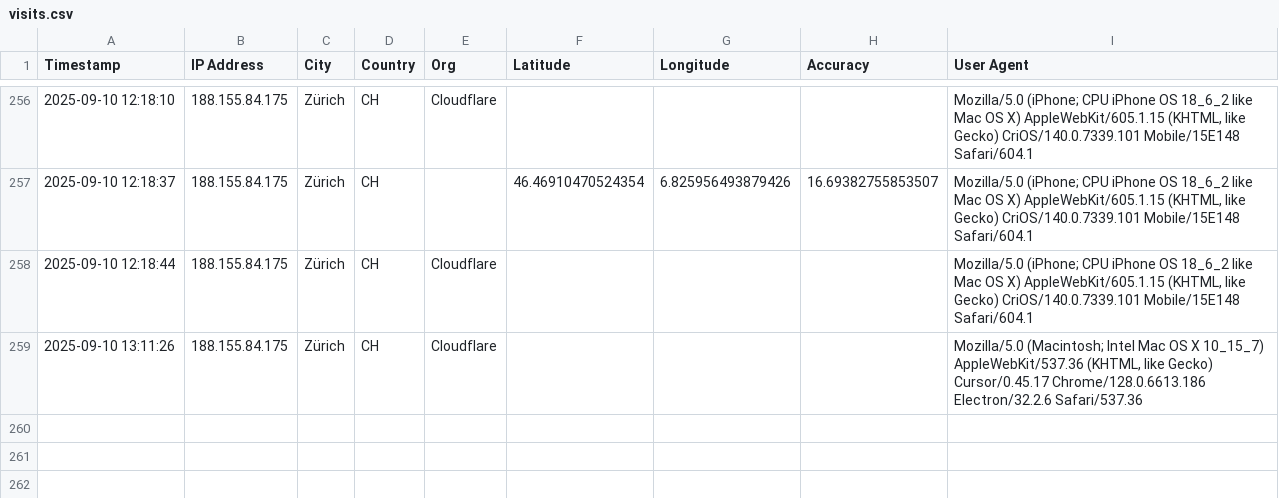
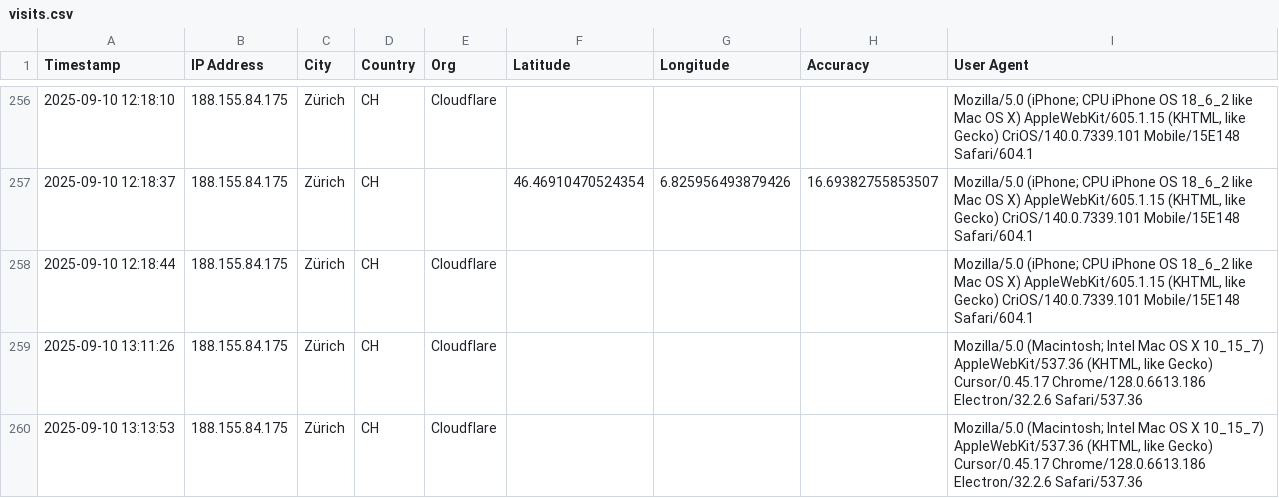
Before and after one commit to abeuchat-ch/contact, a CSV file: logs/visits.csv, drawn as a sheet; only a part is shown, gaps mark what is left out.

Commit message:
Log visit 2025-09-10 13:13:53

```diff
--- a/logs/visits.csv
+++ b/logs/visits.csv
@@ -259 +259,2 @@ Timestamp,IP Address,City,Country,Org,Latitude,Longitude,Accuracy,User Agent
 "2025-09-10 13:11:26","188.155.84.175","Zürich","CH","Cloudflare","","","","Mozilla/5.0 (Macintosh; Intel Mac OS X 10_15_7) AppleWebKit/537.36 (KHTML, like Gecko) Cursor/0.45.17 Chrome/128.0.6613.186 Electron/32.2.6 Safari/537.36"
+"2025-09-10 13:13:53","188.155.84.175","Zürich","CH","Cloudflare","","","","Mozilla/5.0 (Macintosh; Intel Mac OS X 10_15_7) AppleWebKit/537.36 (KHTML, like Gecko) Cursor/0.45.17 Chrome/128.0.6613.186 Electron/32.2.6 Safari/537.36"
```
